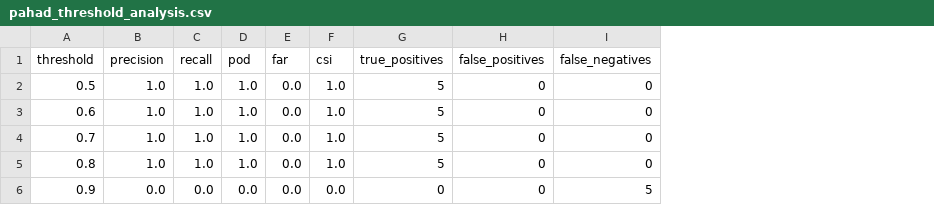
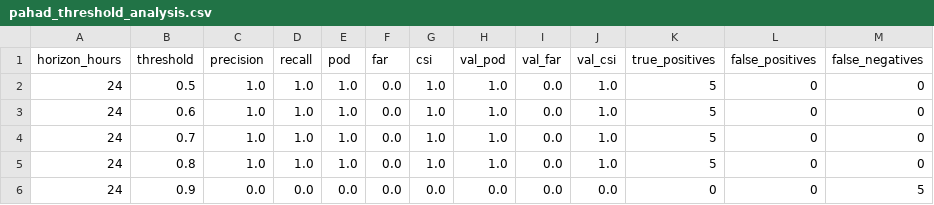
Before and after one commit to dimpu-sashank2008/parvatnetra, a CSV file: reports/pahad_threshold_analysis.csv, drawn as a sheet; the diff names each change by its address in the sheet, - before the commit and + after, or states it on an @@ line.

```diff
--- a/reports/pahad_threshold_analysis.csv
+++ b/reports/pahad_threshold_analysis.csv
+column A (horizon_hours), rows 2-6: all 24
+column H (val_pod), rows 2-6: 1.0 | 1.0 | 1.0 | 1.0 | 0.0
+column I (val_far), rows 2-6: all 0.0
+column J (val_csi), rows 2-6: 1.0 | 1.0 | 1.0 | 1.0 | 0.0
```
Also changed, not shown: data/realtime/realtime_cri_dataset.csv, 23 other files.
